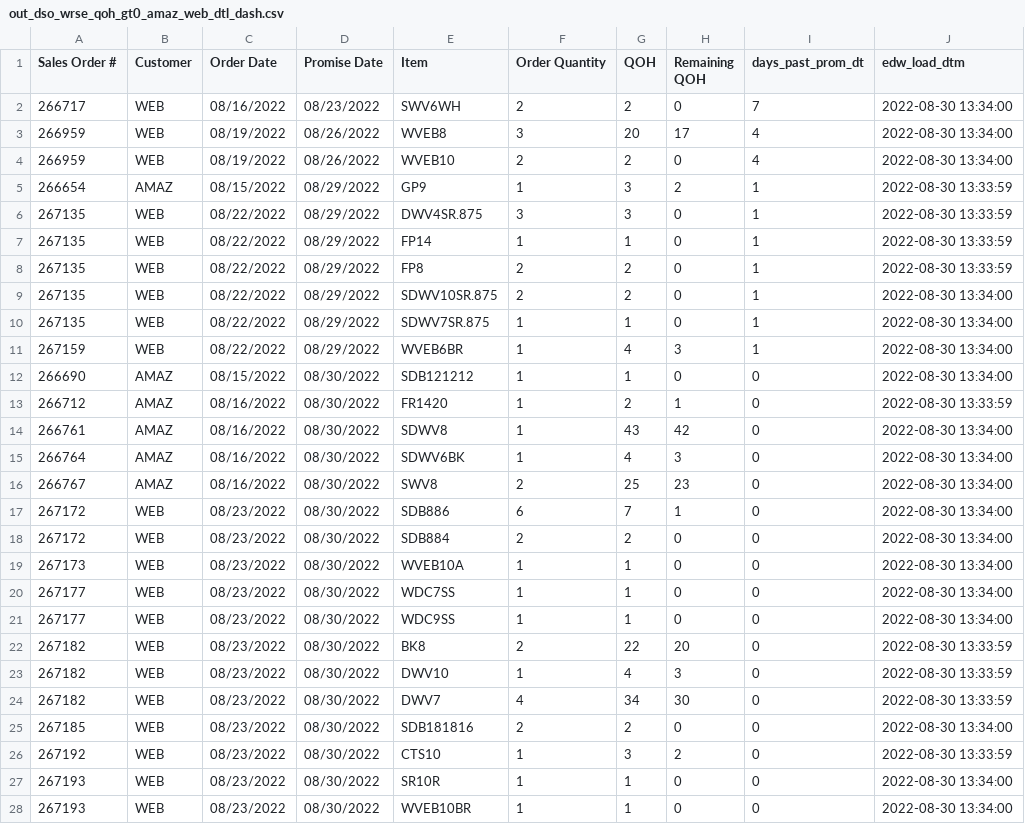
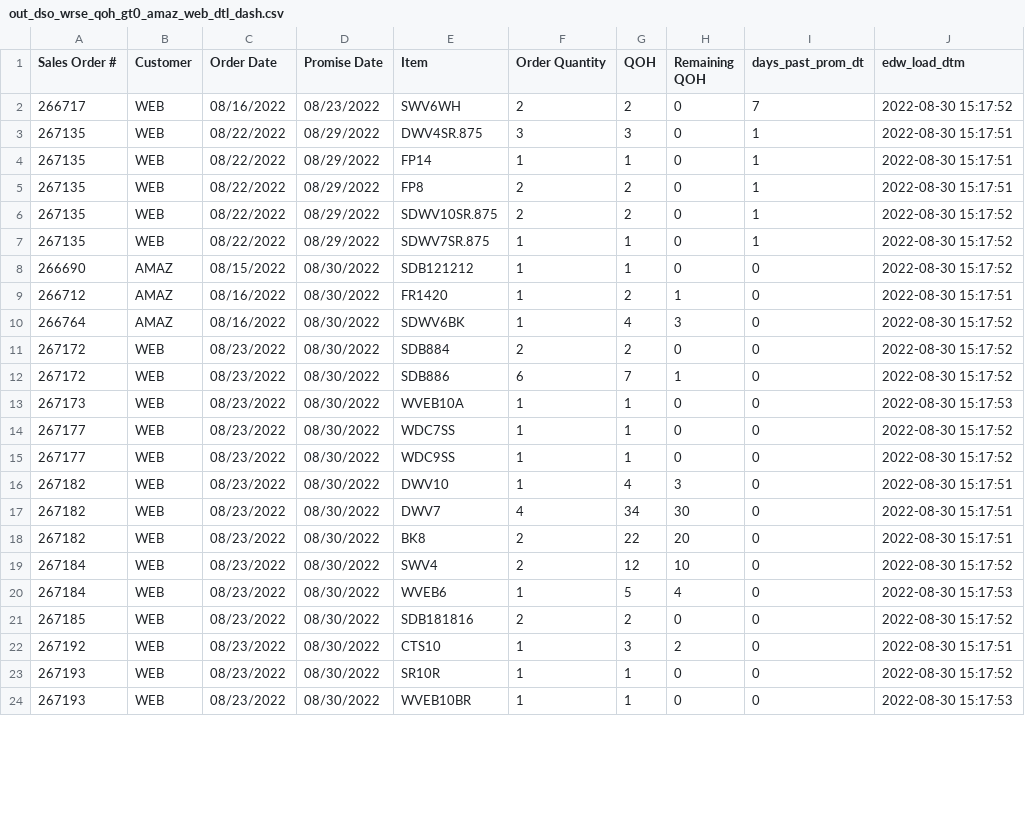
Before and after one commit to famcomfg/pi, a CSV file: out_dso_wrse_qoh_gt0_amaz_web_dtl_dash.csv, drawn as a sheet; only a part is shown; the diff covers the shown part only.

```diff
--- a/out_dso_wrse_qoh_gt0_amaz_web_dtl_dash.csv
+++ b/out_dso_wrse_qoh_gt0_amaz_web_dtl_dash.csv
@@ -1,28 +1,24 @@
 Sales Order #,Customer,Order Date,Promise Date,Item,Order Quantity,QOH,Remaining QOH,days_past_prom_dt,edw_load_dtm
-266717,WEB,08/16/2022,08/23/2022,SWV6WH,2,2,0,7,2022-08-30 13:34:00
-266959,WEB,08/19/2022,08/26/2022,WVEB8,3,20,17,4,2022-08-30 13:34:00
-266959,WEB,08/19/2022,08/26/2022,WVEB10,2,2,0,4,2022-08-30 13:34:00
-266654,AMAZ,08/15/2022,08/29/2022,GP9,1,3,2,1,2022-08-30 13:33:59
-267135,WEB,08/22/2022,08/29/2022,DWV4SR.875,3,3,0,1,2022-08-30 13:33:59
-267135,WEB,08/22/2022,08/29/2022,FP14,1,1,0,1,2022-08-30 13:33:59
-267135,WEB,08/22/2022,08/29/2022,FP8,2,2,0,1,2022-08-30 13:33:59
-267135,WEB,08/22/2022,08/29/2022,SDWV10SR.875,2,2,0,1,2022-08-30 13:34:00
-267135,WEB,08/22/2022,08/29/2022,SDWV7SR.875,1,1,0,1,2022-08-30 13:34:00
-267159,WEB,08/22/2022,08/29/2022,WVEB6BR,1,4,3,1,2022-08-30 13:34:00
-266690,AMAZ,08/15/2022,08/30/2022,SDB121212,1,1,0,0,2022-08-30 13:34:00
-266712,AMAZ,08/16/2022,08/30/2022,FR1420,1,2,1,0,2022-08-30 13:33:59
-266761,AMAZ,08/16/2022,08/30/2022,SDWV8,1,43,42,0,2022-08-30 13:34:00
-266764,AMAZ,08/16/2022,08/30/2022,SDWV6BK,1,4,3,0,2022-08-30 13:34:00
-266767,AMAZ,08/16/2022,08/30/2022,SWV8,2,25,23,0,2022-08-30 13:34:00
-267172,WEB,08/23/2022,08/30/2022,SDB886,6,7,1,0,2022-08-30 13:34:00
-267172,WEB,08/23/2022,08/30/2022,SDB884,2,2,0,0,2022-08-30 13:34:00
-267173,WEB,08/23/2022,08/30/2022,WVEB10A,1,1,0,0,2022-08-30 13:34:00
-267177,WEB,08/23/2022,08/30/2022,WDC7SS,1,1,0,0,2022-08-30 13:34:00
-267177,WEB,08/23/2022,08/30/2022,WDC9SS,1,1,0,0,2022-08-30 13:34:00
-267182,WEB,08/23/2022,08/30/2022,BK8,2,22,20,0,2022-08-30 13:33:59
-267182,WEB,08/23/2022,08/30/2022,DWV10,1,4,3,0,2022-08-30 13:33:59
-267182,WEB,08/23/2022,08/30/2022,DWV7,4,34,30,0,2022-08-30 13:33:59
-267185,WEB,08/23/2022,08/30/2022,SDB181816,2,2,0,0,2022-08-30 13:34:00
-267192,WEB,08/23/2022,08/30/2022,CTS10,1,3,2,0,2022-08-30 13:33:59
-267193,WEB,08/23/2022,08/30/2022,SR10R,1,1,0,0,2022-08-30 13:34:00
-267193,WEB,08/23/2022,08/30/2022,WVEB10BR,1,1,0,0,2022-08-30 13:34:00
+266717,WEB,08/16/2022,08/23/2022,SWV6WH,2,2,0,7,2022-08-30 15:17:52
+267135,WEB,08/22/2022,08/29/2022,DWV4SR.875,3,3,0,1,2022-08-30 15:17:51
+267135,WEB,08/22/2022,08/29/2022,FP14,1,1,0,1,2022-08-30 15:17:51
+267135,WEB,08/22/2022,08/29/2022,FP8,2,2,0,1,2022-08-30 15:17:51
+267135,WEB,08/22/2022,08/29/2022,SDWV10SR.875,2,2,0,1,2022-08-30 15:17:52
+267135,WEB,08/22/2022,08/29/2022,SDWV7SR.875,1,1,0,1,2022-08-30 15:17:52
+266690,AMAZ,08/15/2022,08/30/2022,SDB121212,1,1,0,0,2022-08-30 15:17:52
+266712,AMAZ,08/16/2022,08/30/2022,FR1420,1,2,1,0,2022-08-30 15:17:51
+266764,AMAZ,08/16/2022,08/30/2022,SDWV6BK,1,4,3,0,2022-08-30 15:17:52
+267172,WEB,08/23/2022,08/30/2022,SDB884,2,2,0,0,2022-08-30 15:17:52
+267172,WEB,08/23/2022,08/30/2022,SDB886,6,7,1,0,2022-08-30 15:17:52
+267173,WEB,08/23/2022,08/30/2022,WVEB10A,1,1,0,0,2022-08-30 15:17:53
+267177,WEB,08/23/2022,08/30/2022,WDC7SS,1,1,0,0,2022-08-30 15:17:52
+267177,WEB,08/23/2022,08/30/2022,WDC9SS,1,1,0,0,2022-08-30 15:17:52
+267182,WEB,08/23/2022,08/30/2022,DWV10,1,4,3,0,2022-08-30 15:17:51
+267182,WEB,08/23/2022,08/30/2022,DWV7,4,34,30,0,2022-08-30 15:17:51
+267182,WEB,08/23/2022,08/30/2022,BK8,2,22,20,0,2022-08-30 15:17:51
+267184,WEB,08/23/2022,08/30/2022,SWV4,2,12,10,0,2022-08-30 15:17:52
+267184,WEB,08/23/2022,08/30/2022,WVEB6,1,5,4,0,2022-08-30 15:17:53
+267185,WEB,08/23/2022,08/30/2022,SDB181816,2,2,0,0,2022-08-30 15:17:52
+267192,WEB,08/23/2022,08/30/2022,CTS10,1,3,2,0,2022-08-30 15:17:51
+267193,WEB,08/23/2022,08/30/2022,SR10R,1,1,0,0,2022-08-30 15:17:52
+267193,WEB,08/23/2022,08/30/2022,WVEB10BR,1,1,0,0,2022-08-30 15:17:53
```
Also changed, not shown: 1 added row and 14 edited cells elsewhere in this file, out_dso_wrse_qoh_gt0_amaz_web_summ_dash.csv, out_dso_wrse_qoh_gt0_dtl_dash.csv, 1 other file.
